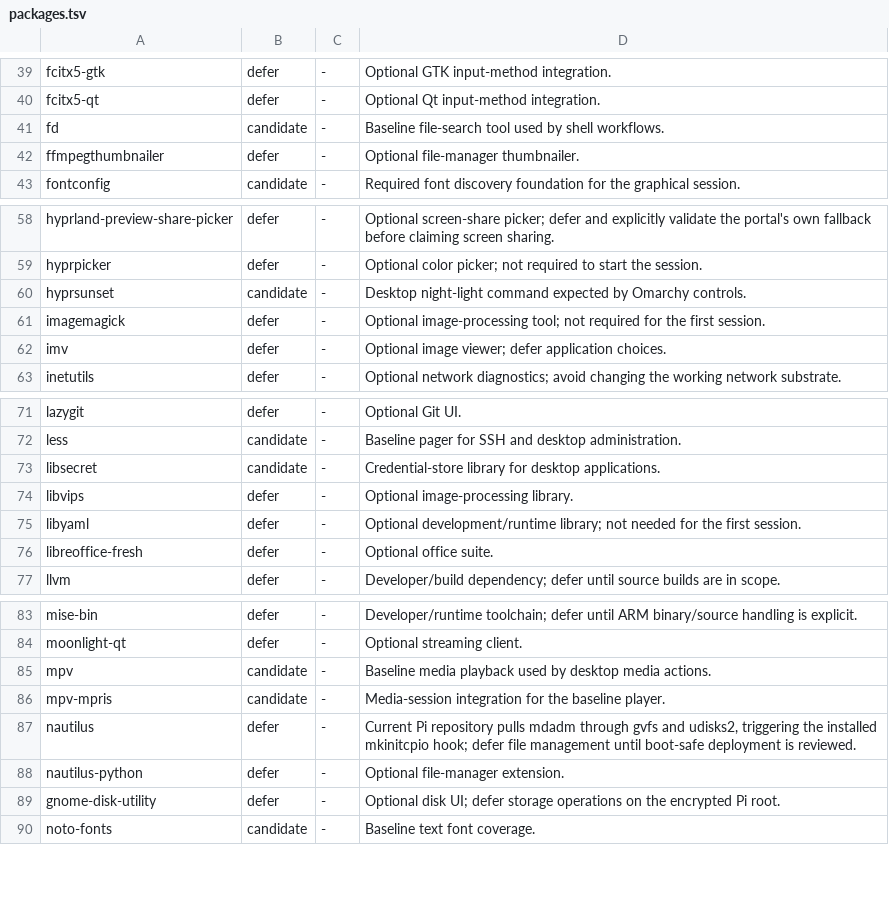
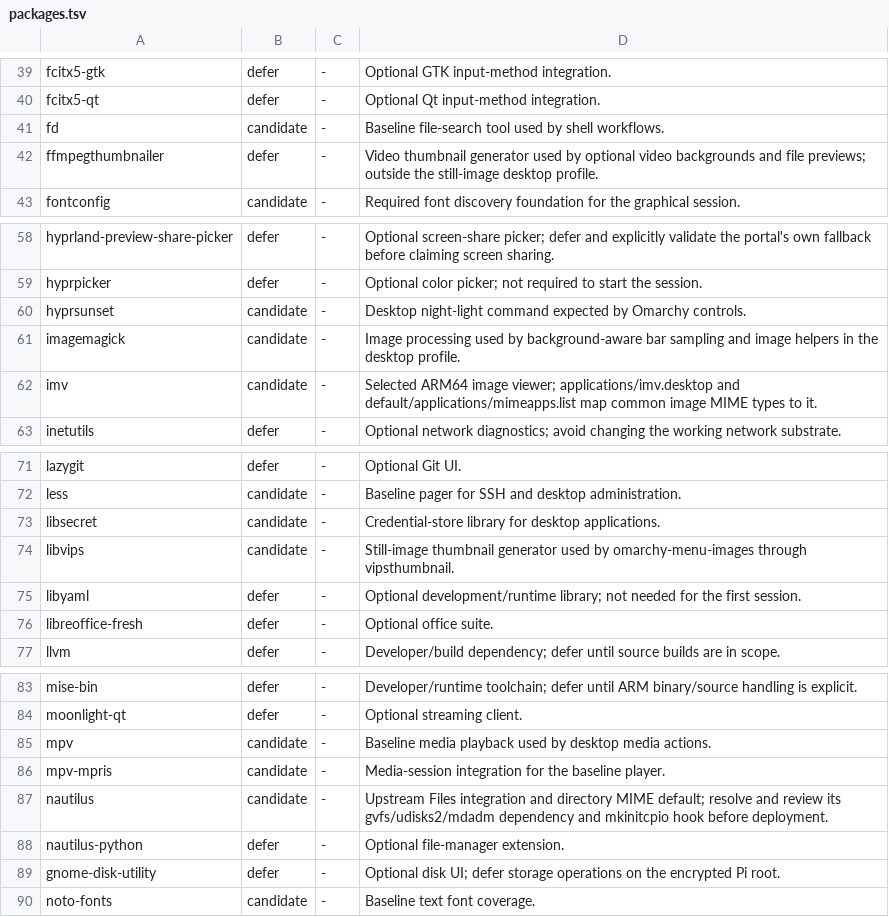
Before and after one commit to sam-bee/omarchy-raspberrypi, a TSV file: install/arm64/packages.tsv, drawn as a sheet; only a part is shown, gaps mark what is left out.

Commit message:
To support image viewing on Pi, define the still-image desktop packages

```diff
--- a/install/arm64/packages.tsv
+++ b/install/arm64/packages.tsv
@@ -41,3 +41,3 @@ fcitx5-qt	defer	-	Optional Qt input-method integration.
 fd	candidate	-	Baseline file-search tool used by shell workflows.
-ffmpegthumbnailer	defer	-	Optional file-manager thumbnailer.
+ffmpegthumbnailer	defer	-	Video thumbnail generator used by optional video backgrounds and file previews; outside the still-image desktop profile.
 fontconfig	candidate	-	Required font discovery foundation for the graphical session.
@@ -60,4 +60,4 @@ hyprpicker	defer	-	Optional color picker; not required to start the session.
 hyprsunset	candidate	-	Desktop night-light command expected by Omarchy controls.
-imagemagick	defer	-	Optional image-processing tool; not required for the first session.
-imv	defer	-	Optional image viewer; defer application choices.
+imagemagick	candidate	-	Image processing used by background-aware bar sampling and image helpers in the desktop profile.
+imv	candidate	-	Selected ARM64 image viewer; applications/imv.desktop and default/applications/mimeapps.list map common image MIME types to it.
 inetutils	defer	-	Optional network diagnostics; avoid changing the working network substrate.
@@ -73,3 +73,3 @@ less	candidate	-	Baseline pager for SSH and desktop administration.
 libsecret	candidate	-	Credential-store library for desktop applications.
-libvips	defer	-	Optional image-processing library.
+libvips	candidate	-	Still-image thumbnail generator used by omarchy-menu-images through vipsthumbnail.
 libyaml	defer	-	Optional development/runtime library; not needed for the first session.
@@ -86,3 +86,3 @@ mpv	candidate	-	Baseline media playback used by desktop media actions.
 mpv-mpris	candidate	-	Media-session integration for the baseline player.
-nautilus	defer	-	Current Pi repository pulls mdadm through gvfs and udisks2, triggering the installed mkinitcpio hook; defer file management until boot-safe deployment is reviewed.
+nautilus	candidate	-	Upstream Files integration and directory MIME default; resolve and review its gvfs/udisks2/mdadm dependency and mkinitcpio hook before deployment.
 nautilus-python	defer	-	Optional file-manager extension.
```
Also changed, not shown: install/arm64/packages-extra.tsv, 2 other files.
